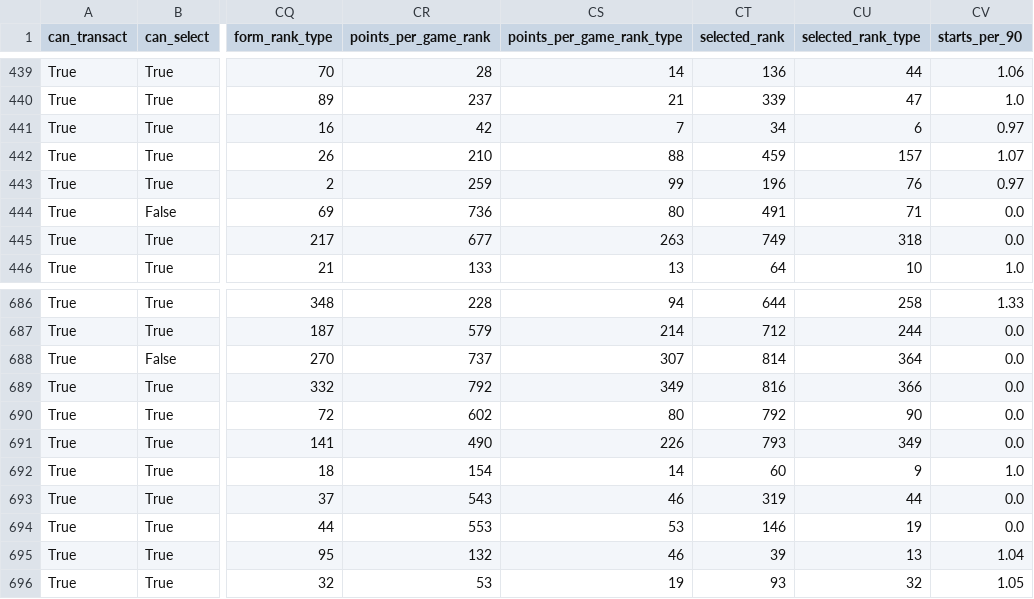
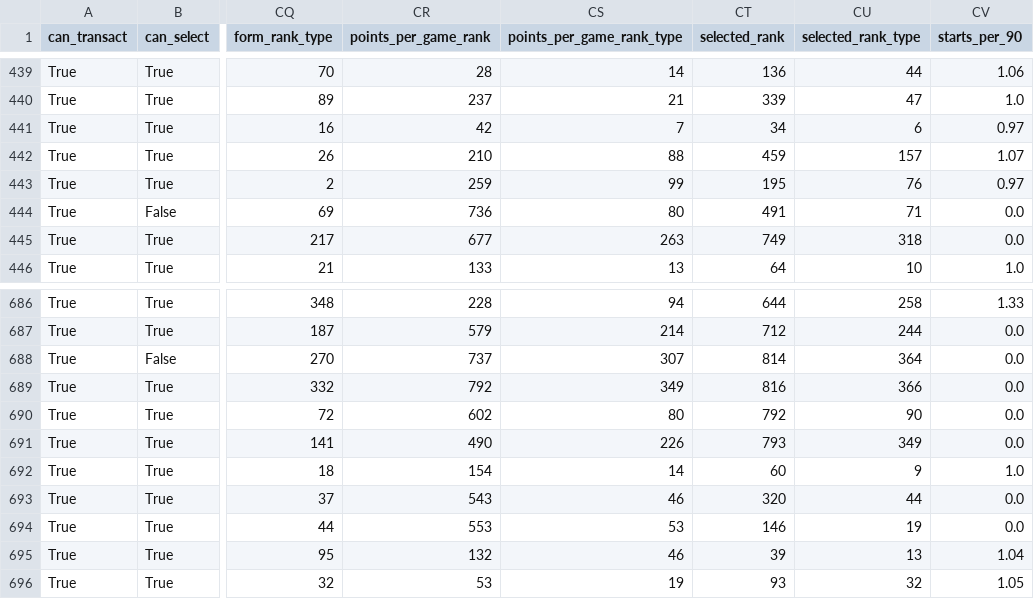
Before and after one commit to Schwetche/fpl_project, a CSV file: data/players_raw.csv, drawn as a sheet; only a part is shown, gaps mark what is left out; the diff covers the shown part only; the diff names each change by its address in the sheet, - before the commit and + after, or states it on an @@ line.

```diff
--- a/data/players_raw.csv
+++ b/data/players_raw.csv
-CT443 (selected_rank): 196
+CT443 (selected_rank): 195
-CT693 (selected_rank): 319
+CT693 (selected_rank): 320
```
Also changed, not shown: 8 edited cells elsewhere in this file, 14 other files.
